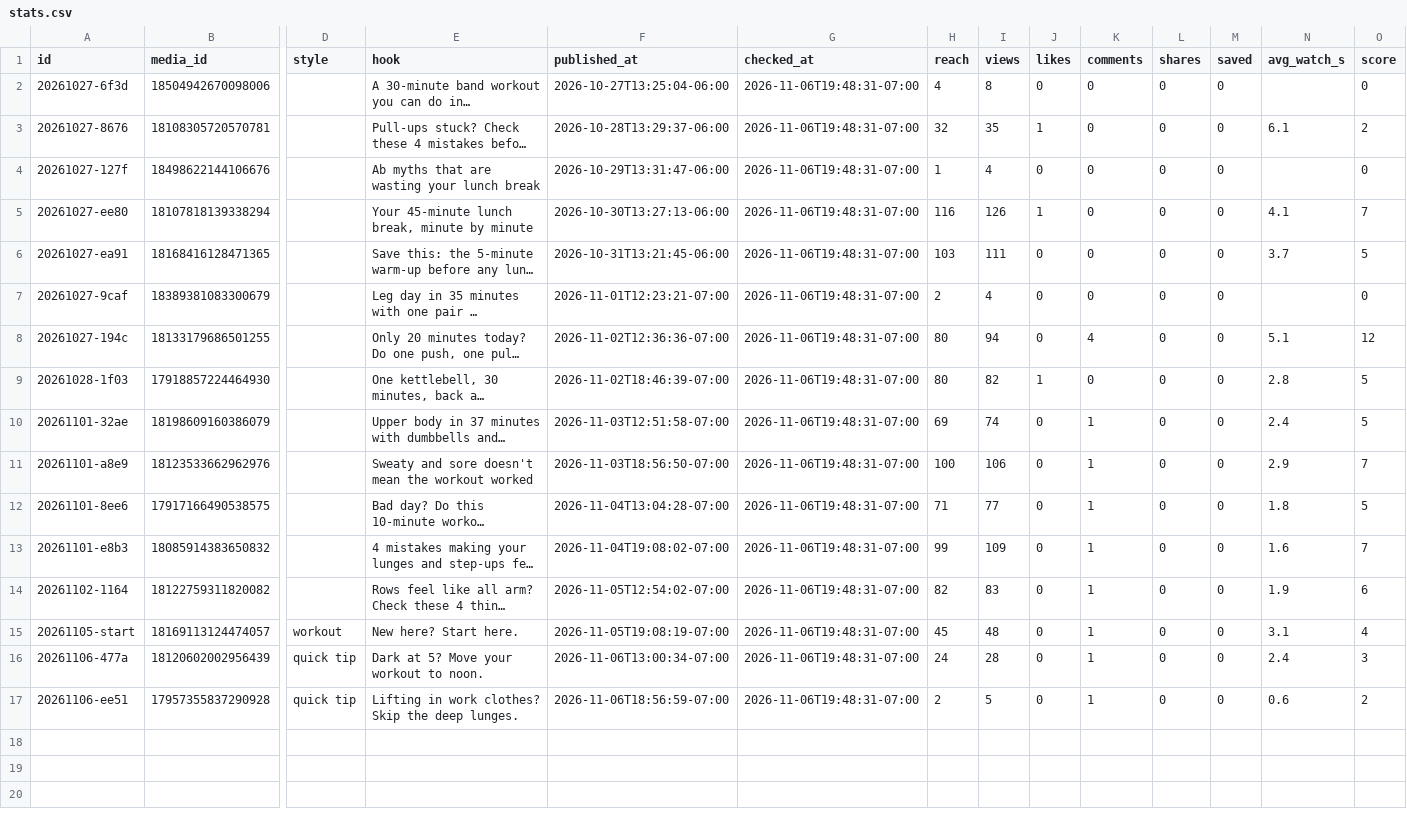
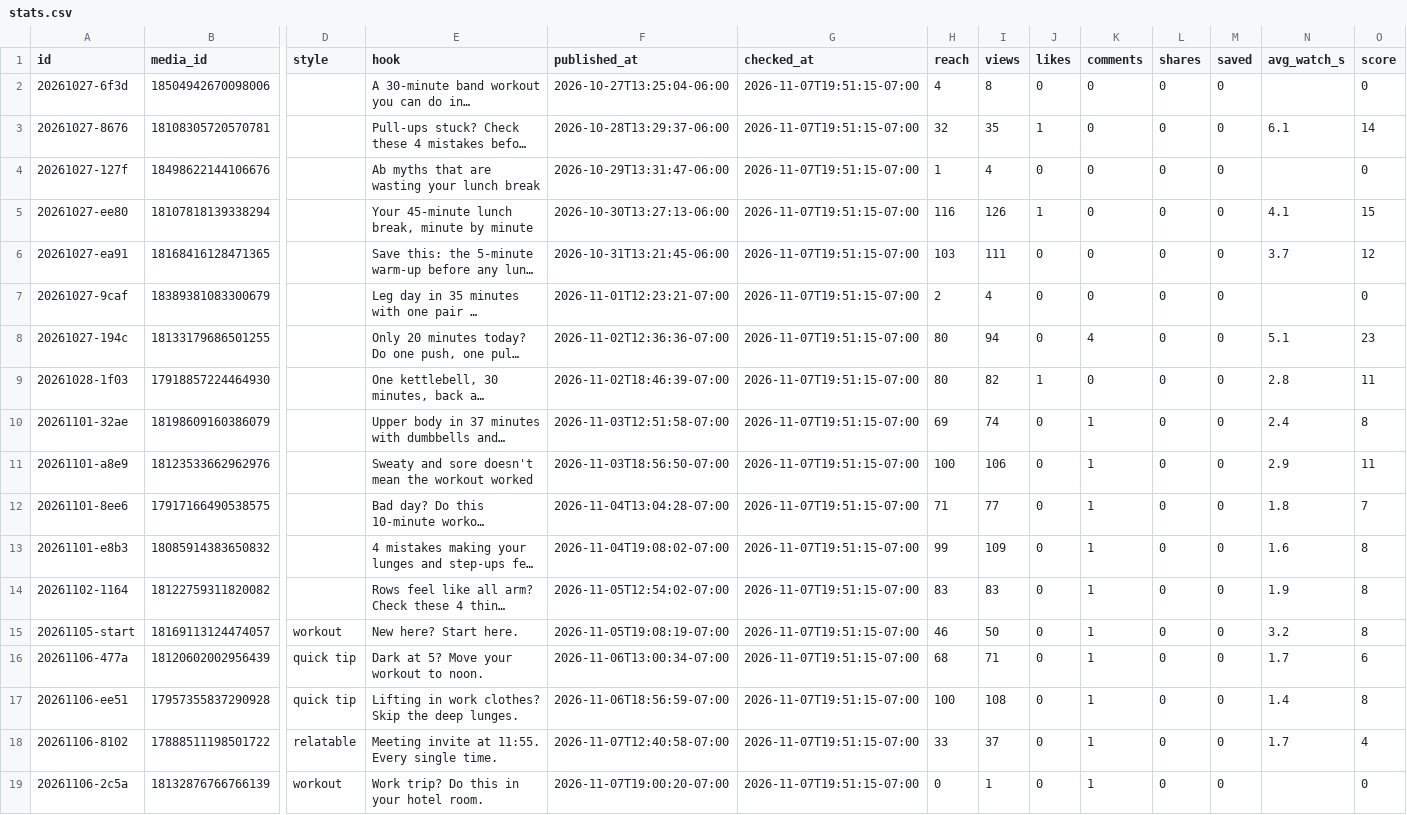
Before and after one commit to lunchbreaklifts/lunch-break-lifts, a CSV file: stats.csv, drawn as a sheet; only a part is shown, gaps mark what is left out; long unchanged cells end in …; rows hold the shown columns only; the diff names each change by its address in the sheet, - before the commit and + after, or states it on an @@ line.

Commit message:
Comment replies

```diff
--- a/stats.csv
+++ b/stats.csv
-G2:G17 (checked_at): 2026-11-06T19:48:31-07:00
+G2:G17 (checked_at): 2026-11-07T19:51:15-07:00
-O3 (score): 2
+O3 (score): 14
-O5 (score): 7
+O5 (score): 15
-O6 (score): 5
+O6 (score): 12
-O8 (score): 12
+O8 (score): 23
-O9 (score): 5
+O9 (score): 11
-O10 (score): 5
+O10 (score): 8
-O11 (score): 7
+O11 (score): 11
-O12 (score): 5
+O12 (score): 7
-O13 (score): 7
+O13 (score): 8
-H14 (reach): 82
+H14 (reach): 83
-O14 (score): 6
+O14 (score): 8
-H15 (reach): 45
+H15 (reach): 46
-I15 (views): 48
+I15 (views): 50
-N15 (avg_watch_s): 3.1
+N15 (avg_watch_s): 3.2
-O15 (score): 4
+O15 (score): 8
-H16 (reach): 24
+H16 (reach): 68
-I16 (views): 28
+I16 (views): 71
-N16 (avg_watch_s): 2.4
+N16 (avg_watch_s): 1.7
-O16 (score): 3
+O16 (score): 6
-H17 (reach): 2
+H17 (reach): 100
-I17 (views): 5
+I17 (views): 108
-N17 (avg_watch_s): 0.6
+N17 (avg_watch_s): 1.4
-O17 (score): 2
+O17 (score): 8
+row 18: 20261106-8102 | 17888511198501722 | relatable | Meeting invite at 11:55. Every single time. | 2026-11-07T12:40:58-07:00 | 2026-11-07T19:51:15-07:00 | 33 | 37 | 0 | 1 | 0 | 0 | 1.7 | 4
+row 19: 20261106-2c5a | 18132876766766139 | workout | Work trip? Do this in your hotel room. | 2026-11-07T19:00:20-07:00 | 2026-11-07T19:51:15-07:00 | 0 | 1 | 0 | 1 | 0 | 0 |  | 0
```
Also changed, not shown: 2 other files.
